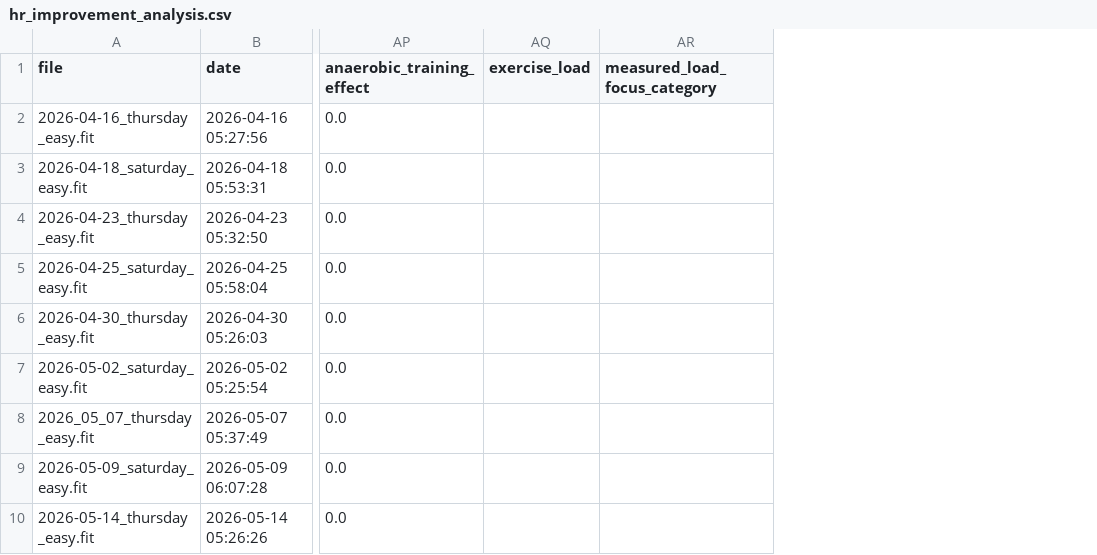
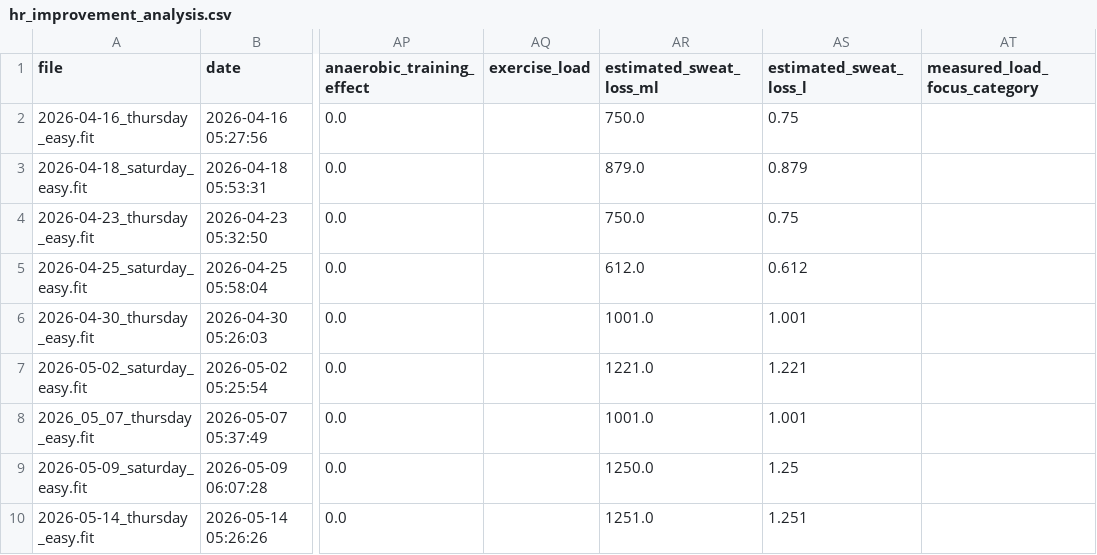
Before and after one commit to jvinodraj/theEagle, a CSV file: reports/easy/hr_improvement_analysis.csv, drawn as a sheet; only a part is shown, gaps mark what is left out; the diff names each change by its address in the sheet, - before the commit and + after, or states it on an @@ line.

```diff
--- a/reports/easy/hr_improvement_analysis.csv
+++ b/reports/easy/hr_improvement_analysis.csv
+column AR (estimated_sweat_loss_ml), rows 2-10: 750.0 | 879.0 | 750.0 | 612.0 | 1001.0 | 1221.0 | 1001.0 | 1250.0 | 1251.0
+column AS (estimated_sweat_loss_l), rows 2-10: 0.75 | 0.879 | 0.75 | 0.612 | 1.001 | 1.221 | 1.001 | 1.25 | 1.251
```
Also changed, not shown: reports/interval/interval_longitudinal_tracking.csv, reports/interval/interval_workouts_dataset.csv, 20 other files.
